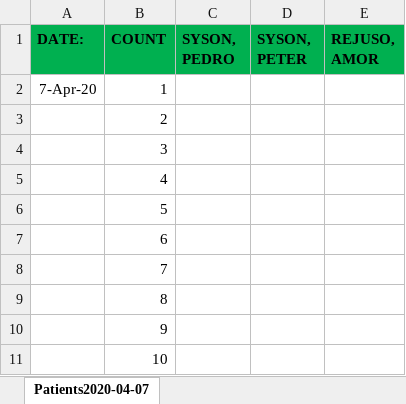
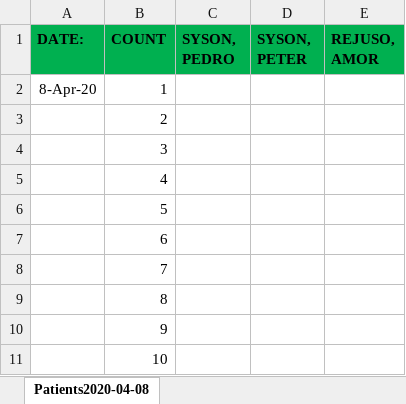
Before and after one commit to usbong/MOSC, an Excel workbook: Forms/Information Desk/InformationDeskWithMacro.xlsm, sheet Patients2020-04-08, drawn as a sheet; values as stored, in another font and other column widths than the file's, no borders; the diff names each change by its address in the sheet, - before the commit and + after, or states it on an @@ line.

Commit message:
Add files via upload

```diff
--- a/Forms/Information Desk/InformationDeskWithMacro.xlsm (sheet Patients2020-04-08)
+++ b/Forms/Information Desk/InformationDeskWithMacro.xlsm (sheet Patients2020-04-08)
-sheet tab: Patients2020-04-07
+sheet tab: Patients2020-04-08
-A2 (DATE:): 7-Apr-20
+A2 (DATE:): 8-Apr-20
```
